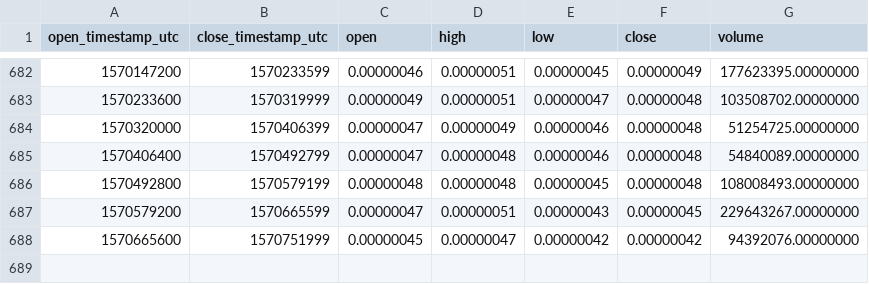
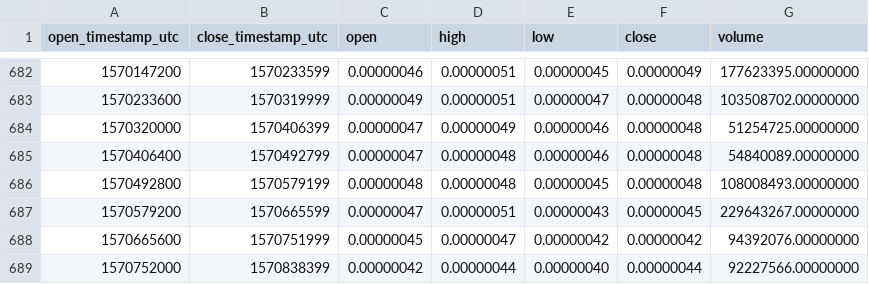
Before and after one commit to cryptobigbro/binance-FUELBTC, a CSV file: binance-FUELBTC-1d.csv, drawn as a sheet; only a part is shown, gaps mark what is left out; the diff names each change by its address in the sheet, - before the commit and + after, or states it on an @@ line.

Commit message:
Update OHLCV data.

```diff
--- a/binance-FUELBTC-1d.csv
+++ b/binance-FUELBTC-1d.csv
+row 689: 1570752000 | 1570838399 | 0.00000042 | 0.00000044 | 0.00000040 | 0.00000044 | 92227566.00000000
```
Also changed, not shown: 1 other file.
